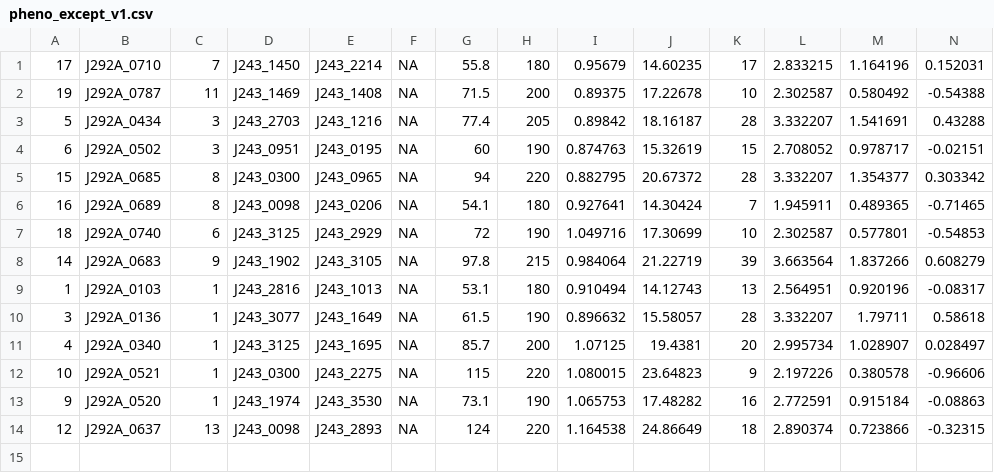
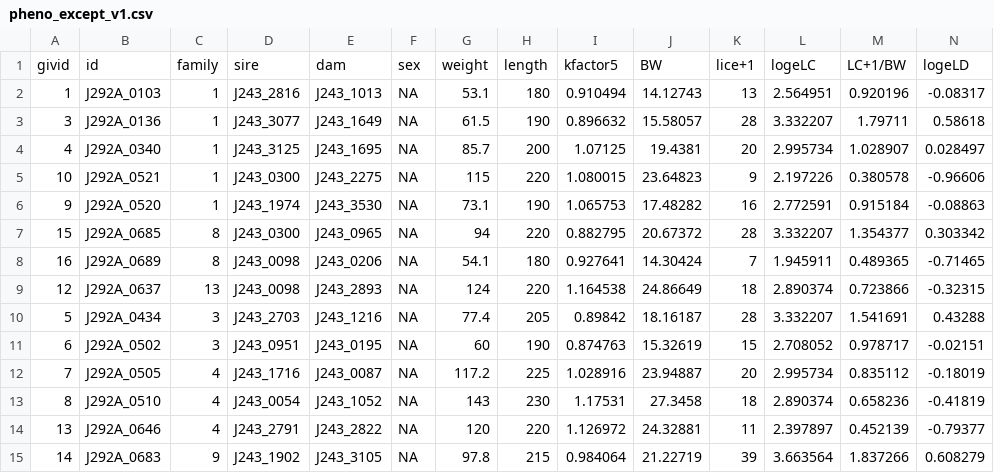
Before and after one commit to gsrr/Python, a CSV file: Customers/Jason/sec/pheno_except_v1.csv, drawn as a sheet; only a part is shown; removed rows and columns are numbered as before the commit, all else as after; rows hold the shown columns only; the diff names each change by its address in the sheet, - before the commit and + after, or states it on an @@ line.

```diff
--- a/Customers/Jason/sec/pheno_except_v1.csv
+++ b/Customers/Jason/sec/pheno_except_v1.csv
-row 1: 17 | J292A_0710 | 7 | J243_1450 | J243_2214 | NA | 55.8 | 180 | 0.95679 | 14.60235 | 17 | 2.833215 | 1.164196 | 0.152031
-row 2: 19 | J292A_0787 | 11 | J243_1469 | J243_1408 | NA | 71.5 | 200 | 0.89375 | 17.22678 | 10 | 2.302587 | 0.580492 | -0.54388
-row 7: 18 | J292A_0740 | 6 | J243_3125 | J243_2929 | NA | 72 | 190 | 1.049716 | 17.30699 | 10 | 2.302587 | 0.577801 | -0.54853
+row 1: givid | id | family | sire | dam | sex | weight | length | kfactor5 | BW | lice+1 | logeLC | LC+1/BW | logeLD
@@ row 5 moved to row 7: 15 @@
@@ row 6 moved to row 8: 16 @@
@@ row 3 moved to row 10: 5 @@
@@ row 4 moved to row 11: 6 @@
+row 12: 7 | J292A_0505 | 4 | J243_1716 | J243_0087 | NA | 117.2 | 225 | 1.028916 | 23.94887 | 20 | 2.995734 | 0.835112 | -0.18019
+row 13: 8 | J292A_0510 | 4 | J243_0054 | J243_1052 | NA | 143 | 230 | 1.17531 | 27.3458 | 18 | 2.890374 | 0.658236 | -0.41819
+row 14: 13 | J292A_0646 | 4 | J243_2791 | J243_2822 | NA | 120 | 220 | 1.126972 | 24.32881 | 11 | 2.397897 | 0.452139 | -0.79377
@@ row 8 moved to row 15: 14 @@
```
Also changed, not shown: Customers/Jason/fir/pheno_v2.csv, Customers/Jason/fir/pheno_v3.csv, 18 other files.
